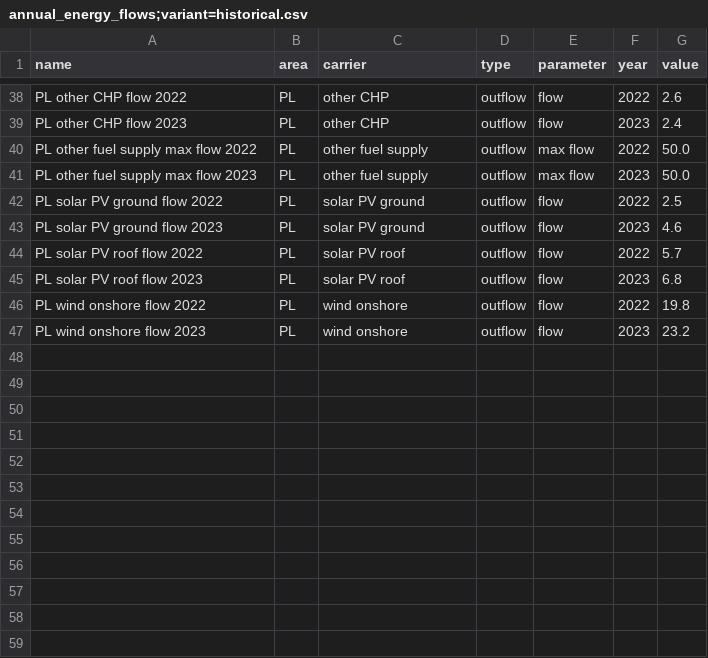
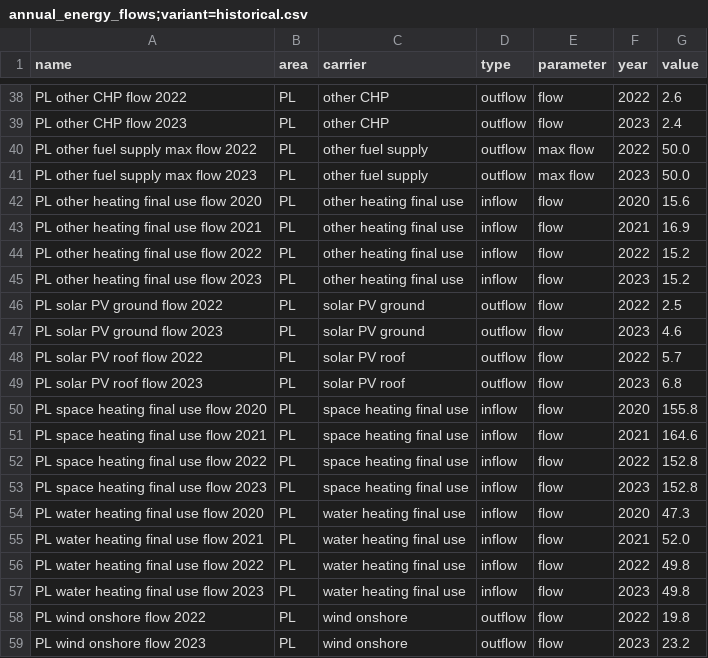
Before and after one commit to instrat-pl/pypsa-pl-mini, a CSV file: data/input/annual_energy_flows;variant=historical.csv, drawn as a sheet; only a part is shown, gaps mark what is left out.

Commit message:
Add input data for heating sector

```diff
--- a/data/input/annual_energy_flows;variant=historical.csv
+++ b/data/input/annual_energy_flows;variant=historical.csv
@@ -41,2 +41,6 @@ PL other fuel supply max flow 2022,PL,other fuel supply,outflow,max flow,2022,50
 PL other fuel supply max flow 2023,PL,other fuel supply,outflow,max flow,2023,50.0
+PL other heating final use flow 2020,PL,other heating final use,inflow,flow,2020,15.6
+PL other heating final use flow 2021,PL,other heating final use,inflow,flow,2021,16.9
+PL other heating final use flow 2022,PL,other heating final use,inflow,flow,2022,15.2
+PL other heating final use flow 2023,PL,other heating final use,inflow,flow,2023,15.2
 PL solar PV ground flow 2022,PL,solar PV ground,outflow,flow,2022,2.5
@@ -45,2 +49,10 @@ PL solar PV roof flow 2022,PL,solar PV roof,outflow,flow,2022,5.7
 PL solar PV roof flow 2023,PL,solar PV roof,outflow,flow,2023,6.8
+PL space heating final use flow 2020,PL,space heating final use,inflow,flow,2020,155.8
+PL space heating final use flow 2021,PL,space heating final use,inflow,flow,2021,164.6
+PL space heating final use flow 2022,PL,space heating final use,inflow,flow,2022,152.8
+PL space heating final use flow 2023,PL,space heating final use,inflow,flow,2023,152.8
+PL water heating final use flow 2020,PL,water heating final use,inflow,flow,2020,47.3
+PL water heating final use flow 2021,PL,water heating final use,inflow,flow,2021,52.0
+PL water heating final use flow 2022,PL,water heating final use,inflow,flow,2022,49.8
+PL water heating final use flow 2023,PL,water heating final use,inflow,flow,2023,49.8
 PL wind onshore flow 2022,PL,wind onshore,outflow,flow,2022,19.8
```
Also changed, not shown: 5 other files.
